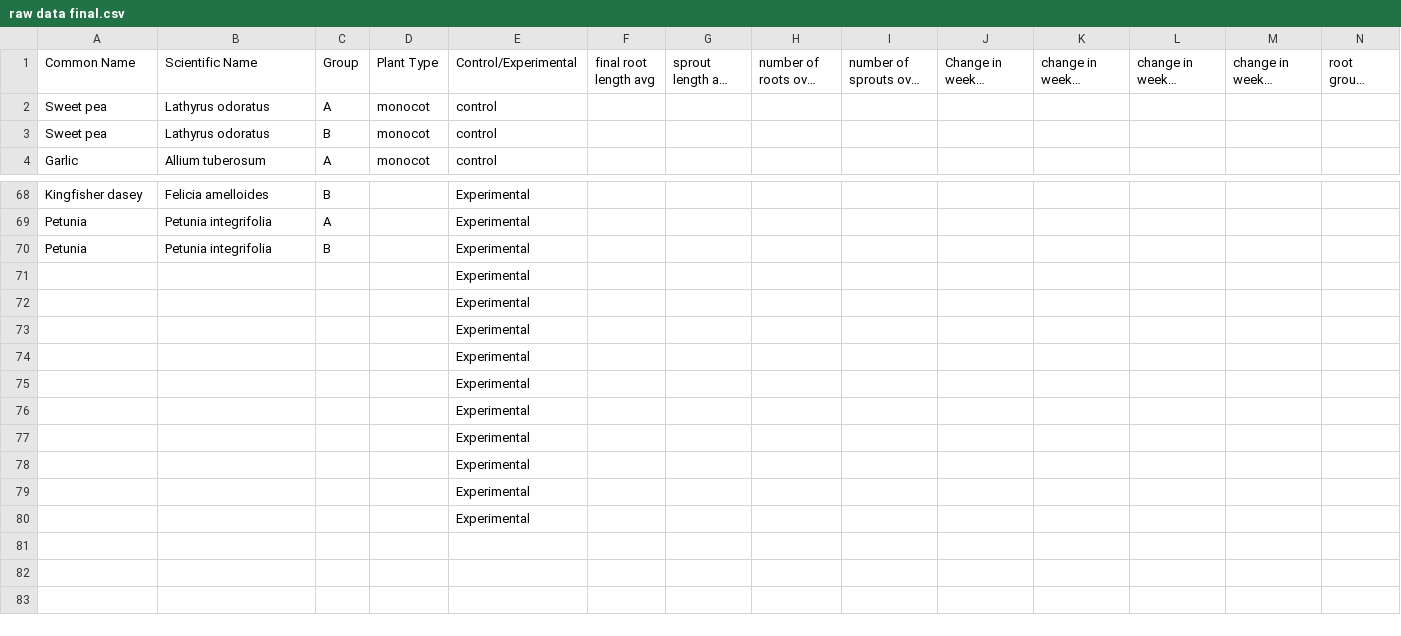
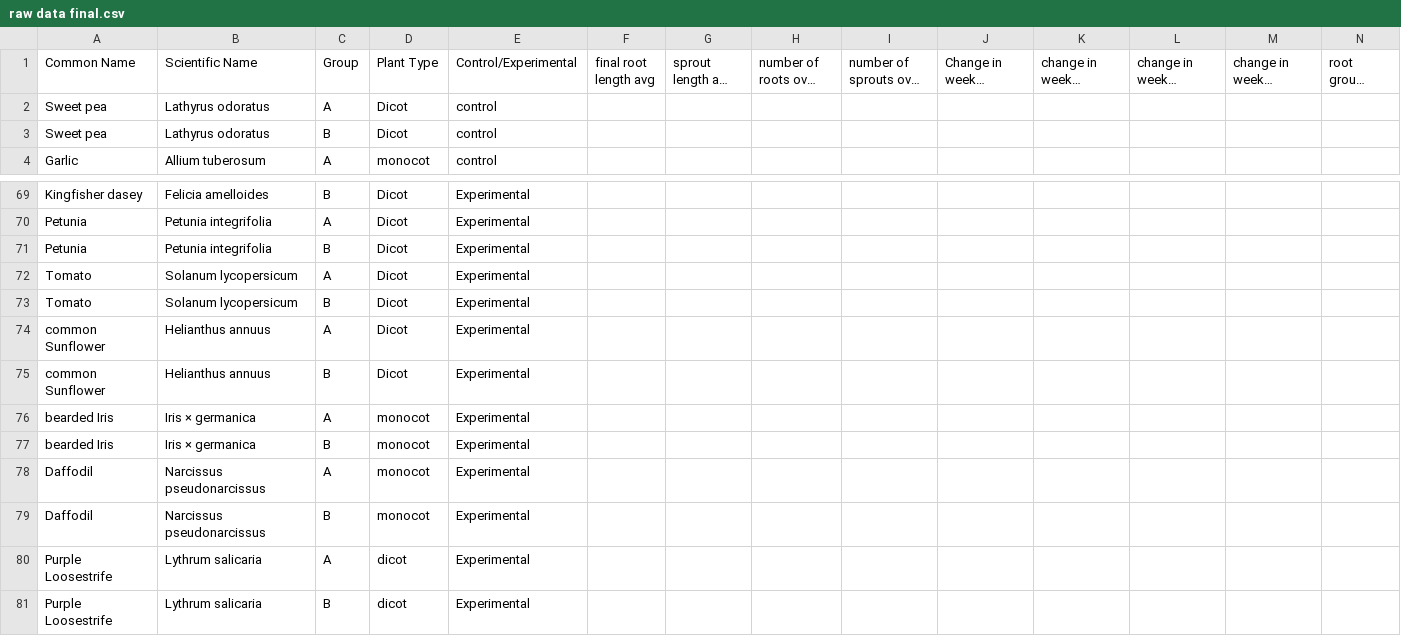
Before and after one commit to apaquette/Bio-Data-Visualization, a CSV file: raw data final.csv, drawn as a sheet; only a part is shown, gaps mark what is left out; long unchanged cells end in …; removed rows and columns are numbered as before the commit, all else as after; rows hold the shown columns only; the diff covers the shown part only; the diff names each change by its address in the sheet, - before the commit and + after, or states it on an @@ line.

```diff
--- a/raw data final.csv
+++ b/raw data final.csv
-D2:D3 (Plant Type): monocot
+D2:D3 (Plant Type): Dicot
-D69:D71 (Plant Type): (empty)
+D69:D71 (Plant Type): Dicot
-row 71:  |  |  |  | Experimental
-row 72:  |  |  |  | Experimental
-row 73:  |  |  |  | Experimental
-row 74:  |  |  |  | Experimental
-row 75:  |  |  |  | Experimental
-row 76:  |  |  |  | Experimental
-row 77:  |  |  |  | Experimental
-row 78:  |  |  |  | Experimental
-row 79:  |  |  |  | Experimental
-row 80:  |  |  |  | Experimental
+row 72: Tomato | Solanum lycopersicum | A | Dicot | Experimental
+row 73: Tomato | Solanum lycopersicum | B | Dicot | Experimental
+row 74: common Sunflower | Helianthus annuus | A | Dicot | Experimental
+row 75: common Sunflower | Helianthus annuus | B | Dicot | Experimental
+row 76: bearded Iris | Iris × germanica | A | monocot | Experimental
+row 77: bearded Iris | Iris × germanica | B | monocot | Experimental
+row 78: Daffodil | Narcissus pseudonarcissus | A | monocot | Experimental
+row 79: Daffodil | Narcissus pseudonarcissus | B | monocot | Experimental
+row 80: Purple Loosestrife | Lythrum salicaria | A | dicot | Experimental
+row 81: Purple Loosestrife | Lythrum salicaria | B | dicot | Experimental
```
Also changed, not shown: 10 added rows, 9 removed rows and 43 edited cells elsewhere in this file.
